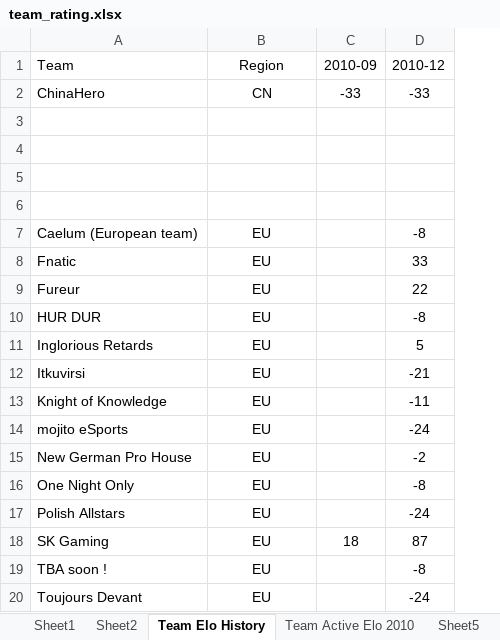
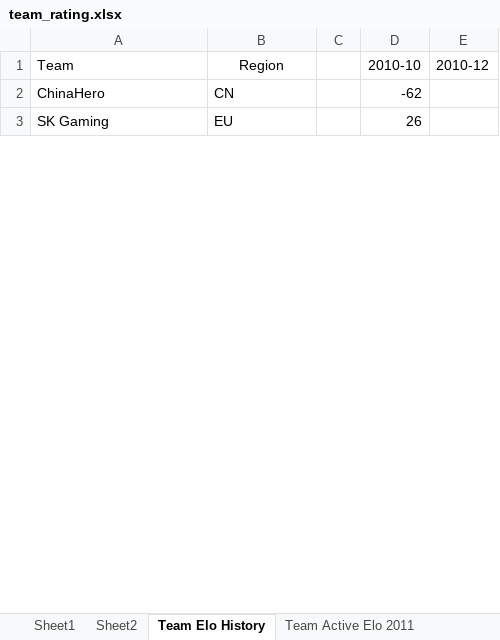
Before and after one commit to ZEEstranger/LoLProElo, an Excel workbook: team_rating.xlsx, sheet Team Elo History, drawn as a sheet; only a part is shown; values as stored, in another font and other column widths than the file's, no borders; conditional formats not drawn; removed rows and columns are numbered as before the commit, all else as after; the diff covers the shown part only; the diff names each change by its address in the sheet, - before the commit and + after, or states it on an @@ line.

```diff
--- a/team_rating.xlsx (sheet Team Elo History)
+++ b/team_rating.xlsx (sheet Team Elo History)
+sheet tab: Team Active Elo 2011
-column C (2010-09), row 2: -33; row 18: 18
+column C, empty
+column D (2010-10), rows 2-3: -62 | 26
-B2 alignment: center
+B2 alignment: left
-E2 (2010-12): -33
+E2 (2010-12): (empty)
-row 3: (empty)
-row 4: (empty)
-row 5: (empty)
-row 6: (empty)
-row 7: Caelum (European team) | EU |  | -8
-row 8: Fnatic | EU |  | 33
-row 9: Fureur | EU |  | 22
-row 10: HUR DUR | EU |  | -8
-row 11: Inglorious Retards | EU |  | 5
-row 12: Itkuvirsi | EU |  | -21
-row 13: Knight of Knowledge | EU |  | -11
-row 14: mojito eSports | EU |  | -24
-row 15: New German Pro House | EU |  | -2
-row 16: One Night Only | EU |  | -8
-row 17: Polish Allstars | EU |  | -24
-B3 alignment: center
+B3 alignment: left
-E3 (2010-12): 87
+E3 (2010-12): (empty)
-row 19: TBA soon ! | EU |  | -8
-row 20: Toujours Devant | EU |  | -24
```
Also changed, not shown: 6 removed rows, 3 edited cells and cell formats elsewhere in this sheet, sheet Team Active Elo 2010, tournaments.xlsx.
